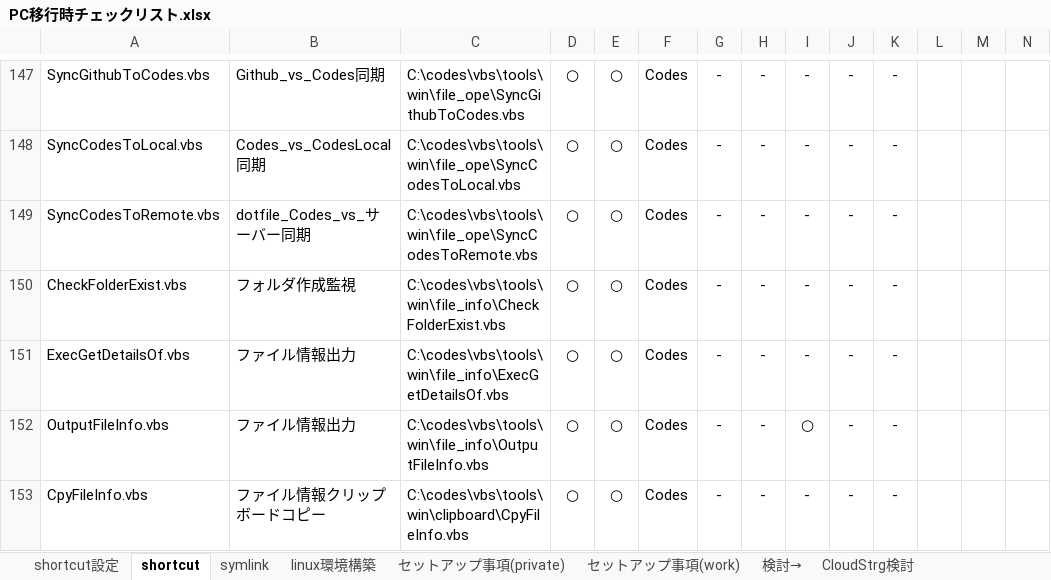
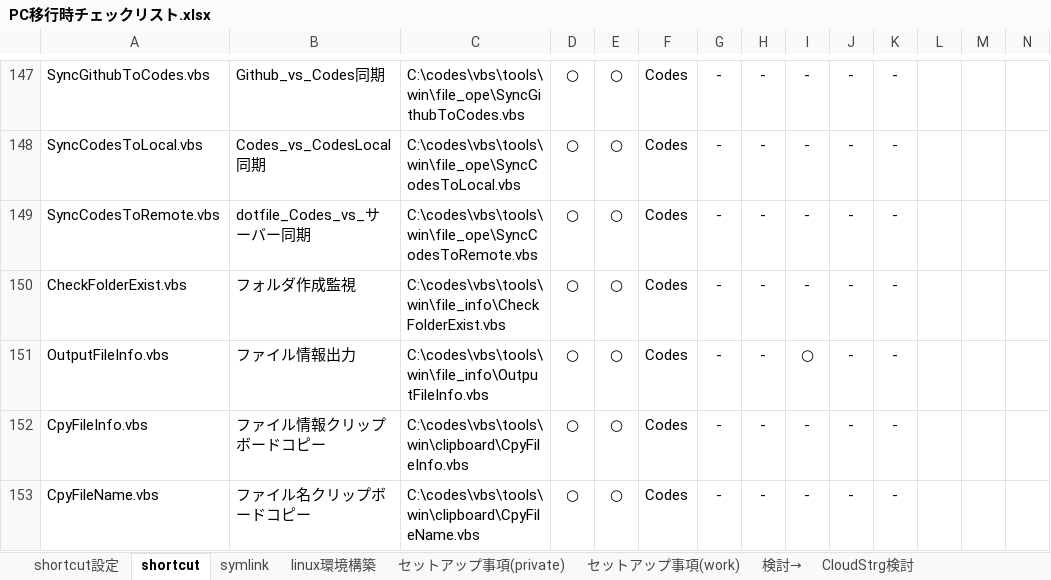
Before and after one commit to draemonash2/other, an Excel workbook: PC移行時チェックリスト.xlsx, sheet shortcut, drawn as a sheet; only a part is shown, gaps mark what is left out; the shorter side is filled out with more unchanged rows; values as stored, in another font and other column widths than the file's, no borders; rows hold the shown columns only; the diff names each change by its address in the sheet, - before the commit and + after, or states it on an @@ line.

```diff
--- a/PC移行時チェックリスト.xlsx (sheet shortcut)
+++ b/PC移行時チェックリスト.xlsx (sheet shortcut)
-row 151: ExecGetDetailsOf.vbs | ファイル情報出力 | C:\codes\vbs\tools\win\file_info\ExecGetDetailsOf.vbs | ○ | ○ | Codes | - | - | - | - | -
```
Also changed, not shown: sheet PCバックアップ検討, sheet セットアップ事項(private), hidden cells, 言語チートシート.xlsx, 1 other file.
